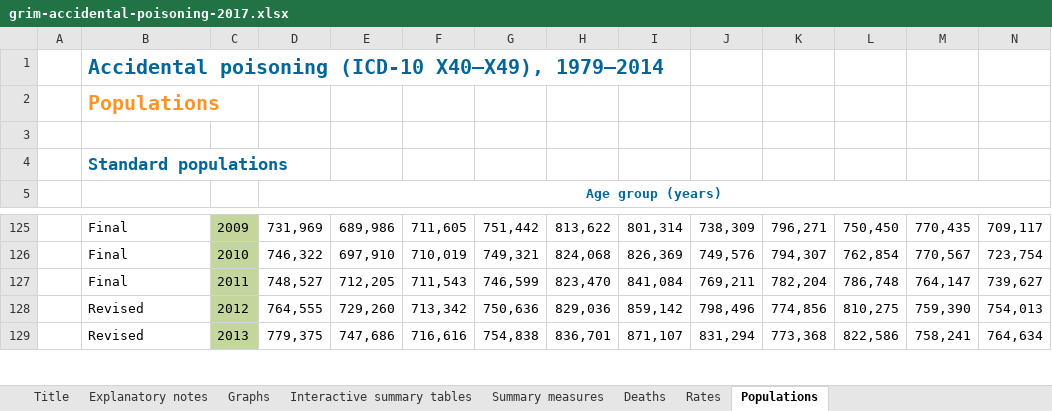
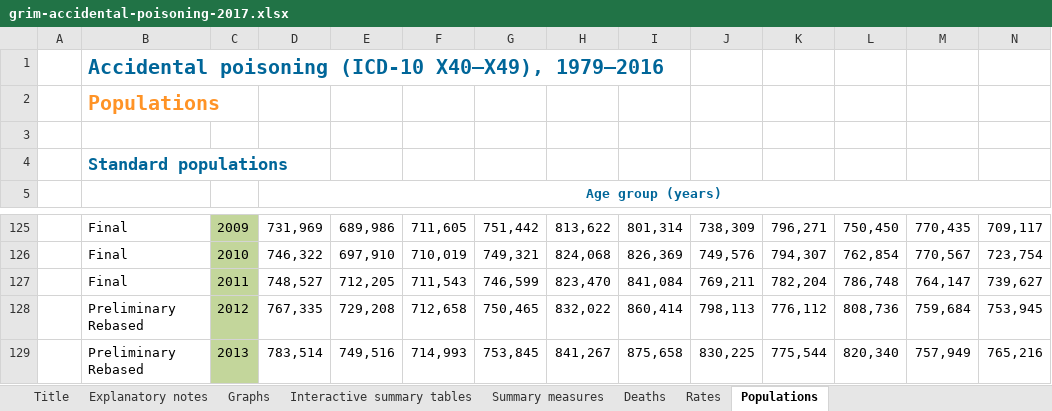
Before and after one commit to jtrauer/demography, an Excel workbook: grim-accidental-poisoning-2017.xlsx, sheet Populations, drawn as a sheet; only a part is shown, gaps mark what is left out; values as stored, in another font and other column widths than the file's, no borders; the diff covers the shown part only; the diff names each change by its address in the sheet, - before the commit and + after, or states it on an @@ line.

```diff
--- a/grim-accidental-poisoning-2017.xlsx (sheet Populations)
+++ b/grim-accidental-poisoning-2017.xlsx (sheet Populations)
-B1: …(ICD-10 X40–X49), 1979–2014
+B1: …(ICD-10 X40–X49), 1979–2016
-B128:B129: Revised
+B128:B129: Preliminary Rebased
-D128: 764,555
+D128: 767,335
-E128: 729,260
+E128: 729,208
-F128: 713,342
+F128: 712,658
-G128: 750,636
+G128: 750,465
-H128: 829,036
+H128: 832,022
-I128: 859,142
+I128: 860,414
-J128: 798,496
+J128: 798,113
-K128: 774,856
+K128: 776,112
-L128: 810,275
+L128: 808,736
-M128: 759,390
+M128: 759,684
-N128: 754,013
+N128: 753,945
-D129: 779,375
+D129: 783,514
-E129: 747,686
+E129: 749,516
-F129: 716,616
+F129: 714,993
-G129: 754,838
+G129: 753,845
-H129: 836,701
+H129: 841,267
-I129: 871,107
+I129: 875,658
-J129: 831,294
+J129: 830,225
-K129: 773,368
+K129: 775,544
-L129: 822,586
+L129: 820,340
-M129: 758,241
+M129: 757,949
-N129: 764,634
+N129: 765,216
```
Also changed, not shown: 266 edited cells elsewhere in this sheet, sheet Rates, sheet Summary measures, sheet Deaths, sheet Interactive summary tables, sheet Explanatory notes, sheet Title, 1 more sheet, charts or pictures, grim-all-causes-combined-2017.xlsx, grim-all-diseases-of-the-musculoskeletal-system-and-connective-tissue-2017.xlsx, 45 other files.
